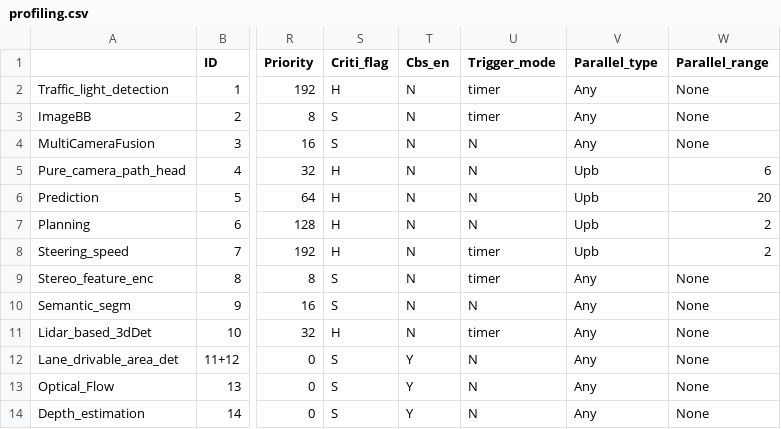
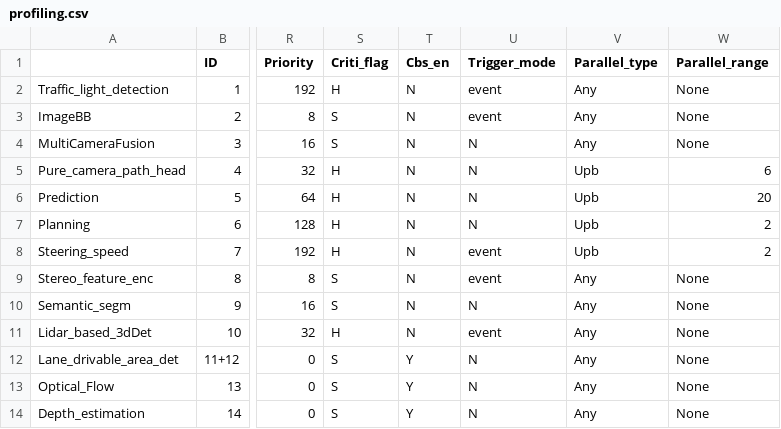
Before and after one commit to fightingnoble/scheduler, a CSV file: profiling.csv, drawn as a sheet; only a part is shown, gaps mark what is left out; the diff names each change by its address in the sheet, - before the commit and + after, or states it on an @@ line.

Commit message:
event trigger and record the event_time, ingestion_time, see 20230418

```diff
--- a/profiling.csv
+++ b/profiling.csv
-U2:U3 (Trigger_mode): timer
+U2:U3 (Trigger_mode): event
-U8:U9 (Trigger_mode): timer
+U8:U9 (Trigger_mode): event
-U11 (Trigger_mode): timer
+U11 (Trigger_mode): event
```
Also changed, not shown: 6 other files.
